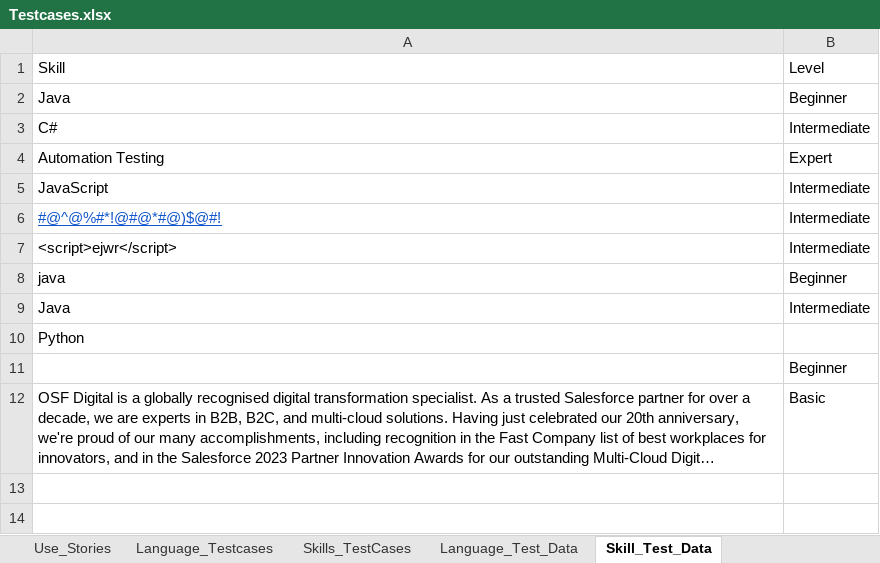
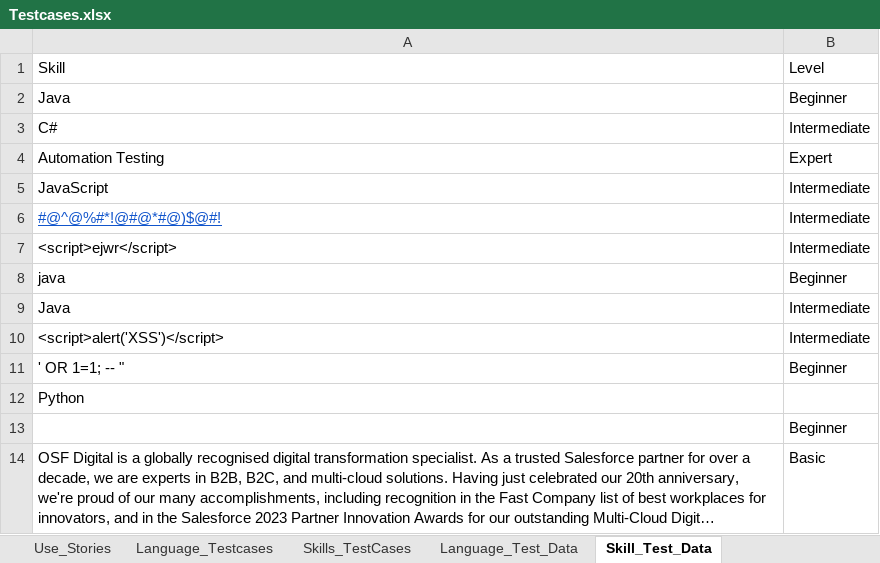
Before and after one commit to kelly-super/Mars, an Excel workbook: Testcases.xlsx, sheet Skill_Test_Data, drawn as a sheet; long unchanged cells end in …; values as stored, in another font and other column widths than the file's, no borders; the diff names each change by its address in the sheet, - before the commit and + after, or states it on an @@ line.

Commit message:
add SQL injection and Script injection testcases

```diff
--- a/Testcases.xlsx (sheet Skill_Test_Data)
+++ b/Testcases.xlsx (sheet Skill_Test_Data)
+row 10: <script>alert('XSS')</script> | Intermediate
+row 11: ' OR 1=1; -- " | Beginner
```
Also changed, not shown: sheet Language_Testcases, sheet Skills_TestCases, sheet Language_Test_Data.
